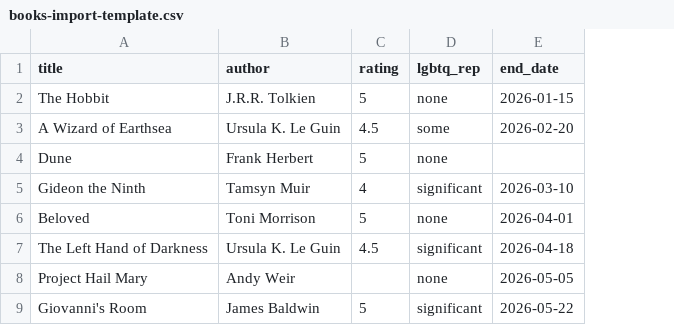
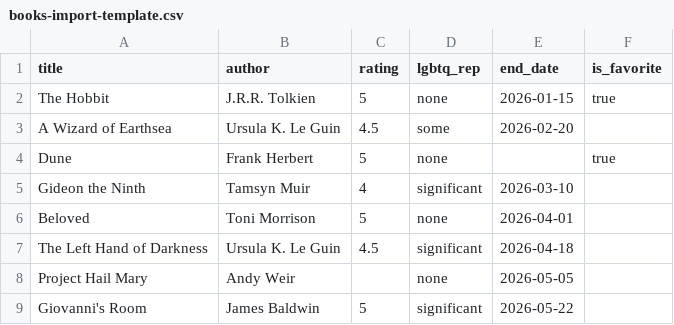
Before and after one commit to tiggerkk/wellworth, a CSV file: templates/books-import-template.csv, drawn as a sheet; the diff names each change by its address in the sheet, - before the commit and + after, or states it on an @@ line.

Commit message:
Shows enhancements & added is_favorite

```diff
--- a/templates/books-import-template.csv
+++ b/templates/books-import-template.csv
+column F (is_favorite), rows 2-4: true |  | true
```
Also changed, not shown: templates/quotes-import-template.csv, templates/shows-import-template.csv, 42 other files.
